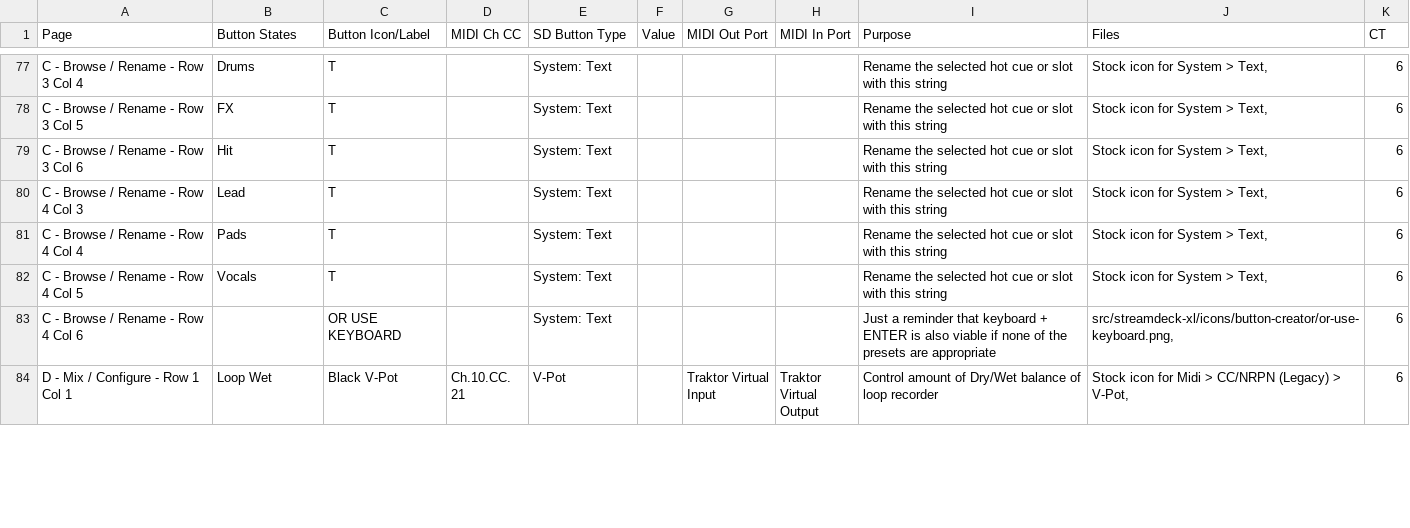
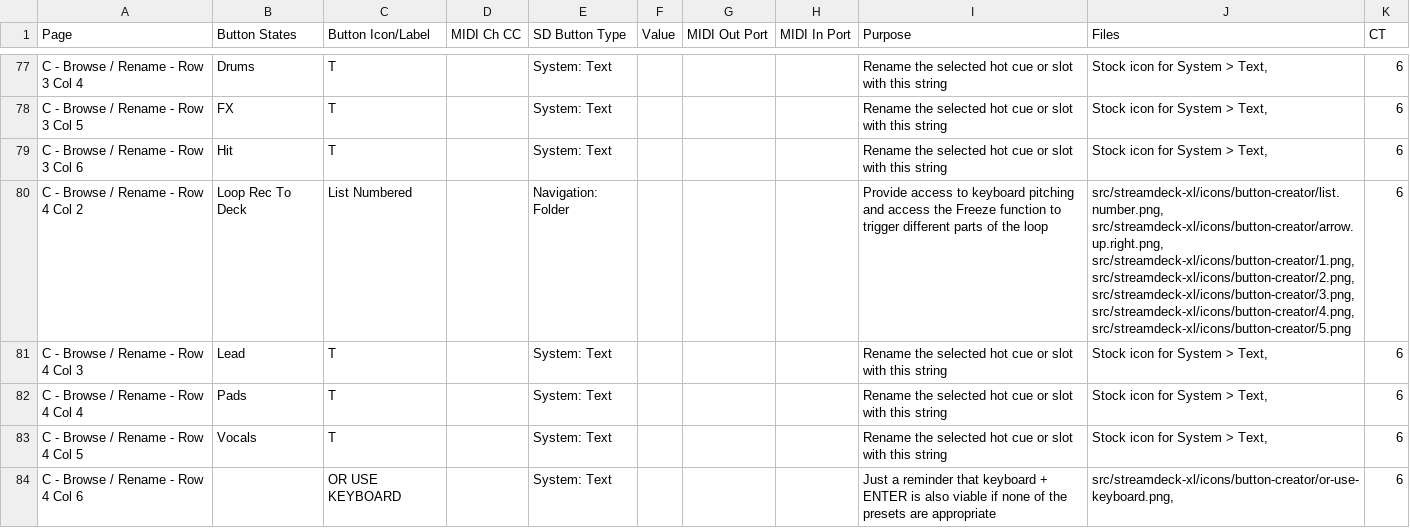
Before and after one commit to dotherightthing/control-traktor, a CSV file: src/streamdeck-xl/profiles/Traktor (CT6).streamDeckProfile.mappings.csv, drawn as a sheet; only a part is shown, gaps mark what is left out; the shorter side is filled out with more unchanged rows.

Commit message:
C Browse - Add manual steps to load the latest Loop Recording to a track deck

```diff
--- a/src/streamdeck-xl/profiles/Traktor (CT6).streamDeckProfile.mappings.csv
+++ b/src/streamdeck-xl/profiles/Traktor (CT6).streamDeckProfile.mappings.csv
@@ -453,2 +453,15 @@ C - Browse / Rename - Row 3 Col 5,FX,T,,System: Text,,,,Rename the selected hot
 C - Browse / Rename - Row 3 Col 6,Hit,T,,System: Text,,,,Rename the selected hot cue or slot with this string,"Stock icon for System > Text,",6
+C - Browse / Rename - Row 4 Col 2,Loop Rec To Deck,List Numbered,,Navigation: Folder,,,,Provide access to keyboard pitching and access the Freeze function to trigger different parts of the loop,"src/streamdeck-xl/icons/button-creator/list.number.png,
+
+src/streamdeck-xl/icons/button-creator/arrow.up.right.png,
+
+src/streamdeck-xl/icons/button-creator/1.png,
+
+src/streamdeck-xl/icons/button-creator/2.png,
+
+src/streamdeck-xl/icons/button-creator/3.png,
+
+src/streamdeck-xl/icons/button-creator/4.png,
+
+src/streamdeck-xl/icons/button-creator/5.png",6
 C - Browse / Rename - Row 4 Col 3,Lead,T,,System: Text,,,,Rename the selected hot cue or slot with this string,"Stock icon for System > Text,",6
```
Also changed, not shown: 9 other files.
